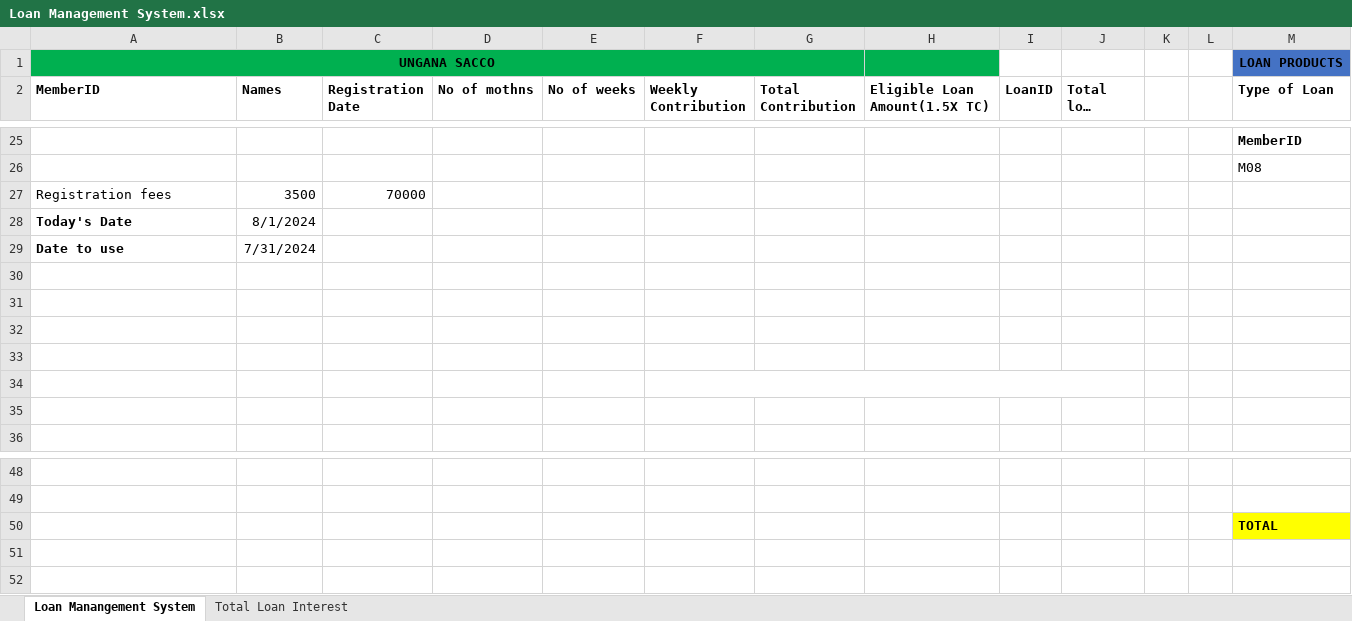
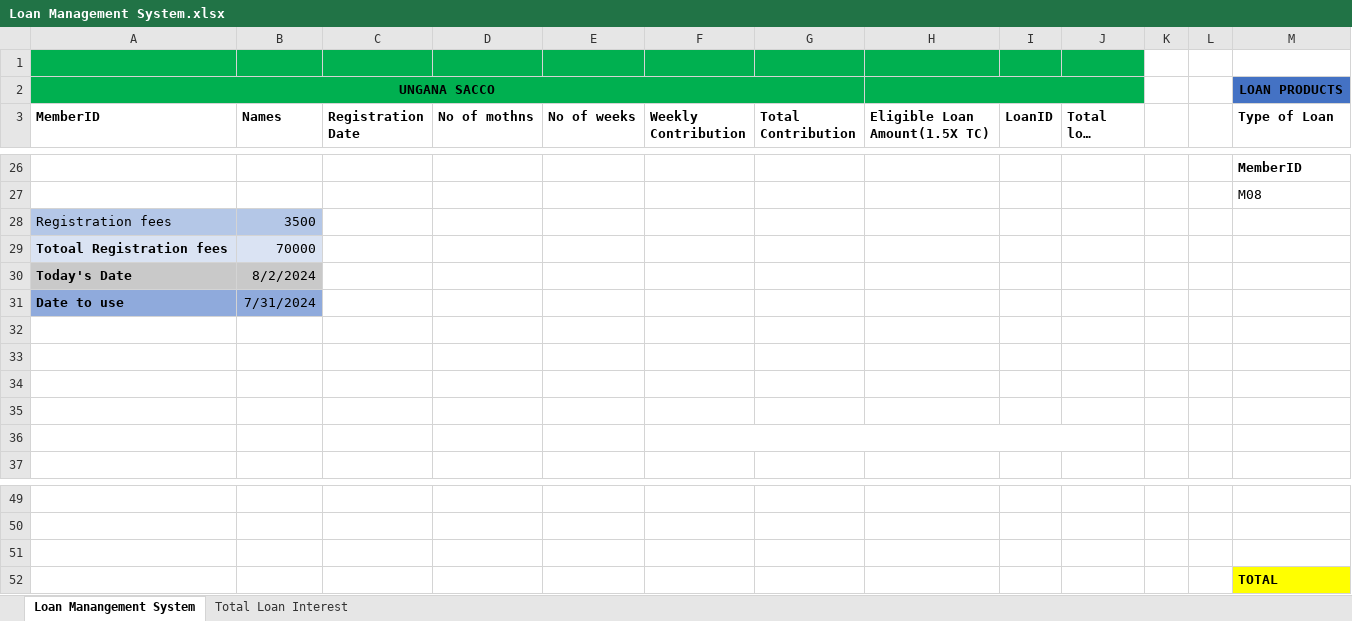
Before and after one commit to codegirl254/Loan-Management-System-using-Excel, an Excel workbook: Loan Management System.xlsx, sheet Loan Manangement System, drawn as a sheet; only a part is shown, gaps mark what is left out; long unchanged cells end in …; values as stored, in another font and other column widths than the file's, no borders; conditional formats not drawn; removed rows and columns are numbered as before the commit, all else as after; rows hold the shown columns only; the diff names each change by its address in the sheet, - before the commit and + after, or states it on an @@ line.

```diff
--- a/Loan Management System.xlsx (sheet Loan Manangement System)
+++ b/Loan Management System.xlsx (sheet Loan Manangement System)
+row 1: (empty)
+H2:J2 merged
-I2:J2 fill: none
+I2:J2 fill: #00B050
-A28:B28 fill: none
+A28:B28 fill: #B4C7E7
-C28 (Registration Date): 70000
+C28 (Registration Date): (empty)
-A29 (MemberID): Today's Date
+A29 (MemberID): Totoal Registration fees
-A29:B29 fill: none
+A29:B29 fill: #DAE3F3
-B29 (Names): 8/1/2024
+B29 (Names): 70000
-A30 (MemberID): Date to use
+A30 (MemberID): Today's Date
-A30:B30 fill: none
+A30:B30 fill: #C9C9C9
-B30 (Names): 7/31/2024
+B30 (Names): 8/2/2024
-A31 (MemberID): (empty)
+A31 (MemberID): Date to use
-A31:B31 fill: none
+A31:B31 fill: #8FAADC
-B31 (Names): (empty)
+B31 (Names): 7/31/2024
-F34:J34 merged
+F36:J36 merged
-M51 (Type of Loan): TOTAL
+M51 (Type of Loan): (empty)
-M51 fill: #FFFF00
+M51 fill: none
+row 52:  |  |  |  |  |  |  |  |  |  |  |  | TOTAL
```
Also changed, not shown: sheet Total Loan Interest, formulas that keep their value.
